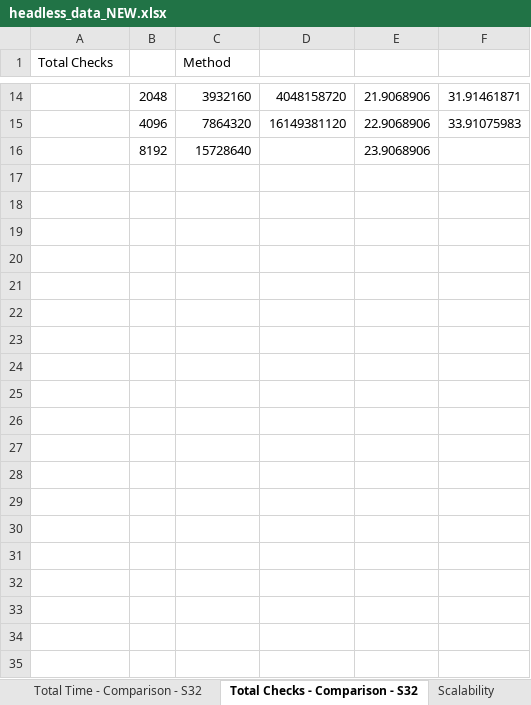
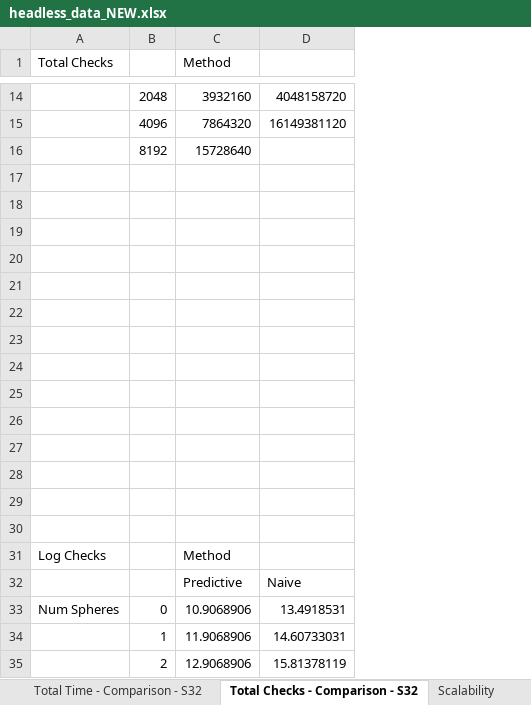
Before and after one commit to Steve132/ball-sim, an Excel workbook: headless_data_NEW.xlsx, sheet Total Checks - Comparison - S32, drawn as a sheet; only a part is shown, gaps mark what is left out; values as stored, in another font and other column widths than the file's, no borders; charts and pictures not drawn; removed rows and columns are numbered as before the commit, all else as after; the diff covers the shown part only; the diff names each change by its address in the sheet, - before the commit and + after, or states it on an @@ line.

```diff
--- a/headless_data_NEW.xlsx (sheet Total Checks - Comparison - S32)
+++ b/headless_data_NEW.xlsx (sheet Total Checks - Comparison - S32)
-column E, rows 14-16: 21.9068906 | 22.9068906 | 23.9068906
-column F, rows 14-15: 31.91461871 | 33.91075983
+row 17: (empty)
+row 18: (empty)
+row 19: (empty)
+row 20: (empty)
+row 21: (empty)
+row 22: (empty)
+row 23: (empty)
+row 24: (empty)
+row 25: (empty)
+row 26: (empty)
+row 27: (empty)
+row 28: (empty)
+row 29: (empty)
+row 30: (empty)
+row 31: Log Checks |  | Method
+row 32:  |  | Predictive | Naive
+row 33: Num Spheres | 0 | 10.9068906 | 13.4918531
+row 34:  | 1 | 11.9068906 | 14.60733031
+row 35:  | 2 | 12.9068906 | 15.81378119
```
Also changed, not shown: 11 added rows elsewhere in this sheet, sheet Predictive Plots 1 Thread, sheet Naive Plots 1 Thread, sheet Scalability, sheet Total Time - Comparison - S32, sheet Predict Plots All Threads - S32, other sheet tabs, formulas that keep their value, charts or pictures, 3 other files.
